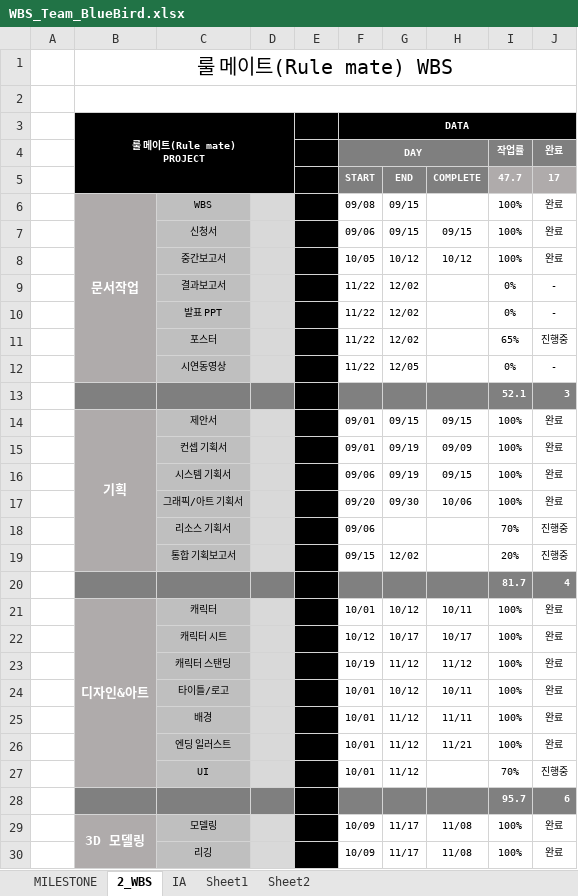
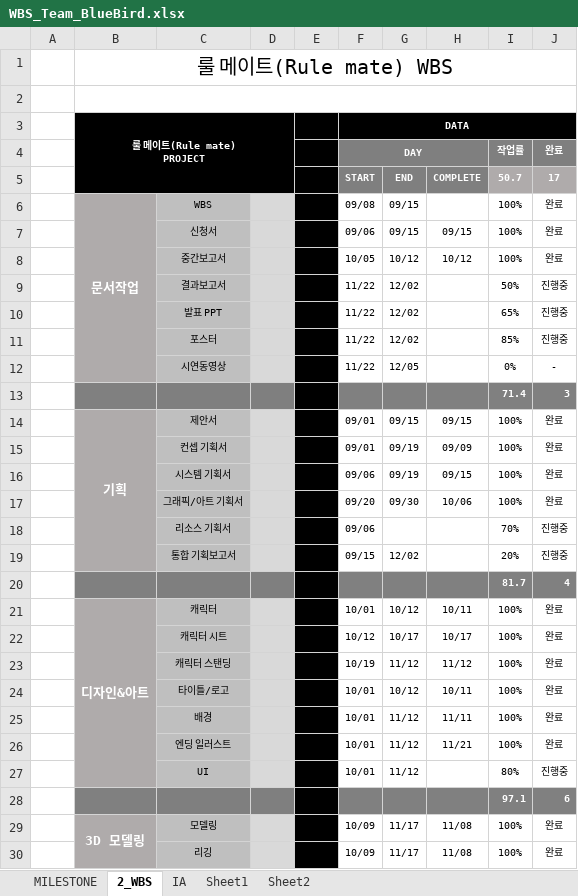
Before and after one commit to hhj3258/RuleMate_Project, an Excel workbook: Docs/WBS/WBS_Team_BlueBird.xlsx, sheet 2_WBS, drawn as a sheet; only a part is shown; values as stored, in another font and other column widths than the file's, no borders; conditional formats not drawn; the diff names each change by its address in the sheet, - before the commit and + after, or states it on an @@ line.

```diff
--- a/Docs/WBS/WBS_Team_BlueBird.xlsx (sheet 2_WBS)
+++ b/Docs/WBS/WBS_Team_BlueBird.xlsx (sheet 2_WBS)
-I5: 47.7
+I5: 50.7
-I9: 0%
+I9: 50%
-J9:J10: -
+J9:J10: 진행중
-I10: 0%
+I10: 65%
-I11: 65%
+I11: 85%
-I13: 52.1
+I13: 71.4
-I27: 70%
+I27: 80%
-I28: 95.7
+I28: 97.1
```
Also changed, not shown: 1 other file.
